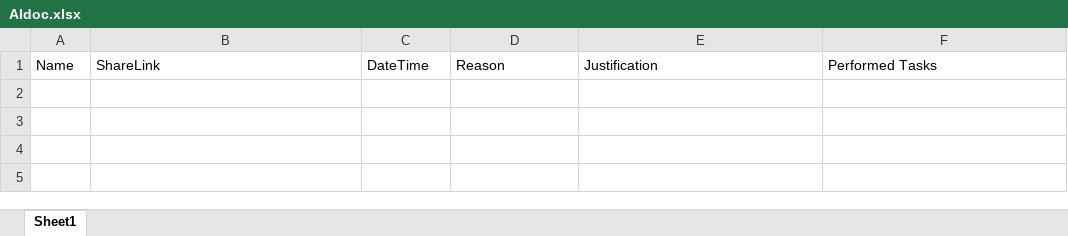
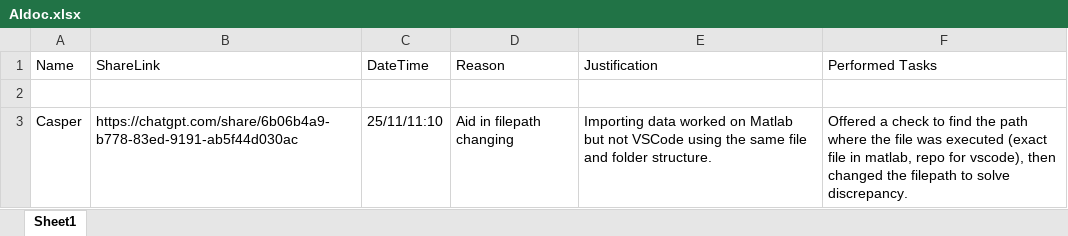
Before and after one commit to emilyvacca3/projectpart2, an Excel workbook: Legal/AIdoc.xlsx, sheet Sheet1, drawn as a sheet; values as stored, in another font and other column widths than the file's, no borders; the diff names each change by its address in the sheet, - before the commit and + after, or states it on an @@ line.

Commit message:
Added AI use

```diff
--- a/Legal/AIdoc.xlsx (sheet Sheet1)
+++ b/Legal/AIdoc.xlsx (sheet Sheet1)
+row 2: (empty)
+row 3: Casper | https://chatgpt.com/share/6b06b4a9-b778-83ed-9191-ab5f44d030ac | 25/11/11:10 | Aid in filepath changing | Importing data worked on Matlab but not VSCode using the same file and folder structure. | Offered a check to find the path where the file was executed (exact file in matlab, repo for vscode), then changed the filepath to solve discrepancy.
```
